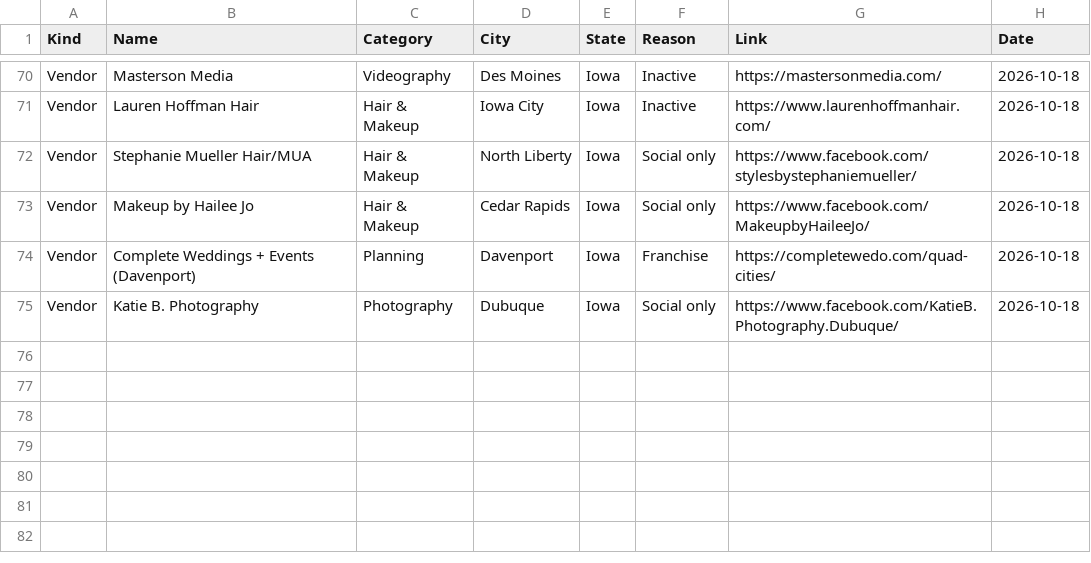
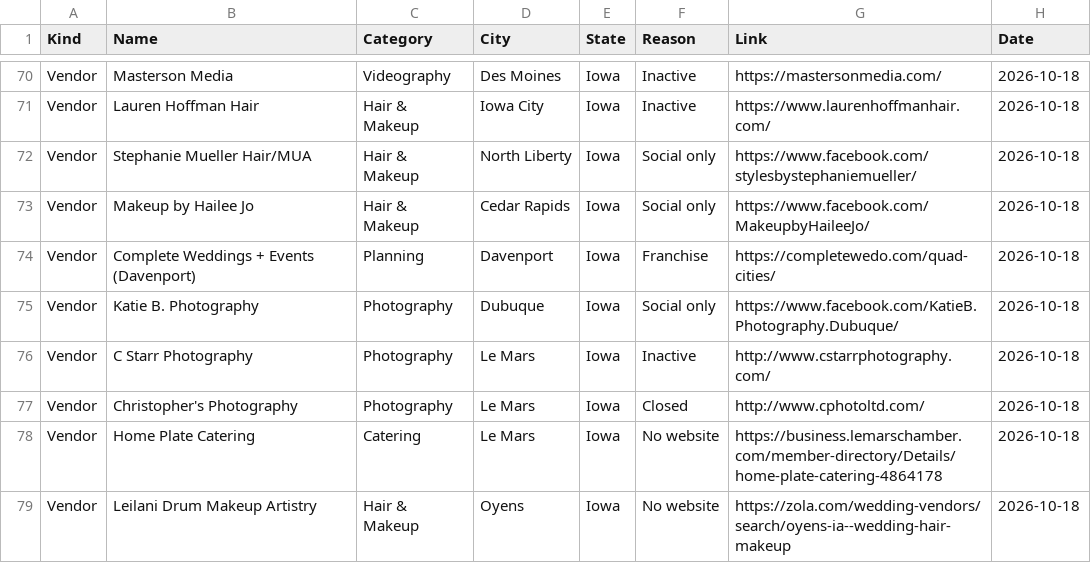
Before and after one commit to dukemackle/Wedding-Build, a TSV file: src/lib/batches/skipped/iowa.tsv, drawn as a sheet; only a part is shown, gaps mark what is left out; the diff names each change by its address in the sheet, - before the commit and + after, or states it on an @@ line.

```diff
--- a/src/lib/batches/skipped/iowa.tsv
+++ b/src/lib/batches/skipped/iowa.tsv
+row 76: Vendor | C Starr Photography | Photography | Le Mars | Iowa | Inactive | http://www.cstarrphotography.com/ | 2026-10-18
+row 77: Vendor | Christopher's Photography | Photography | Le Mars | Iowa | Closed | http://www.cphotoltd.com/ | 2026-10-18
+row 78: Vendor | Home Plate Catering | Catering | Le Mars | Iowa | No website | https://business.lemarschamber.com/member-directory/Details/home-plate-catering-4864178 | 2026-10-18
+row 79: Vendor | Leilani Drum Makeup Artistry | Hair & Makeup | Oyens | Iowa | No website | https://zola.com/wedding-vendors/search/oyens-ia--wedding-hair-makeup | 2026-10-18
```
Also changed, not shown: src/lib/batches/skipped/michigan.tsv, src/lib/batches/skipped/missouri.tsv, 6 other files.
